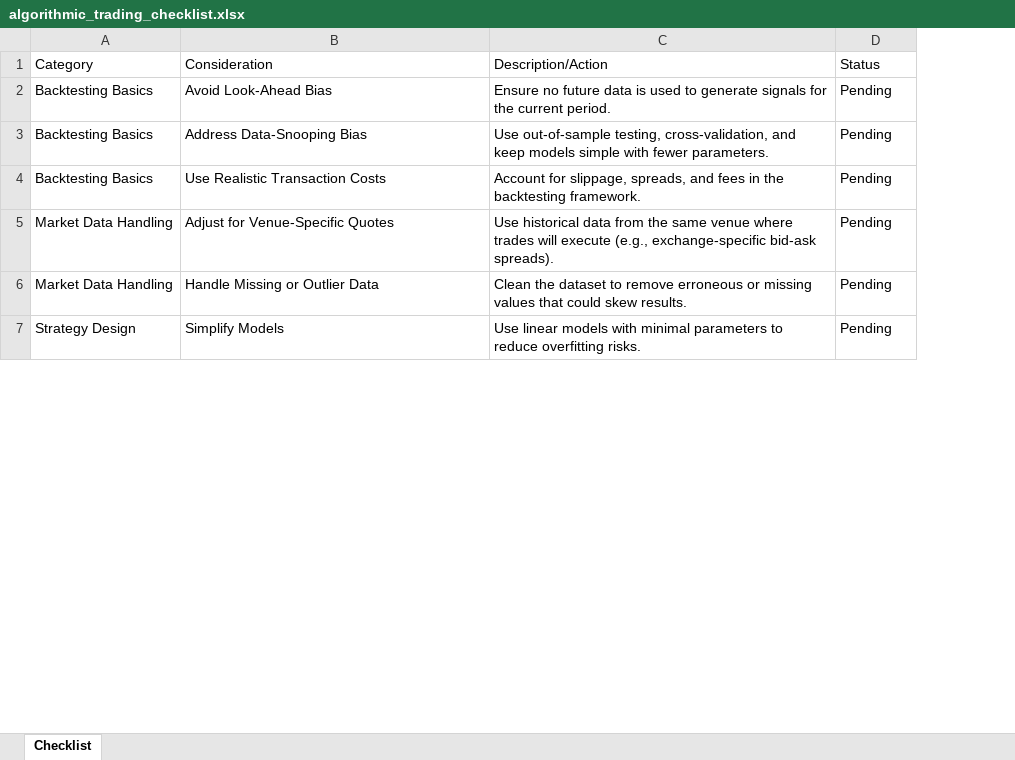
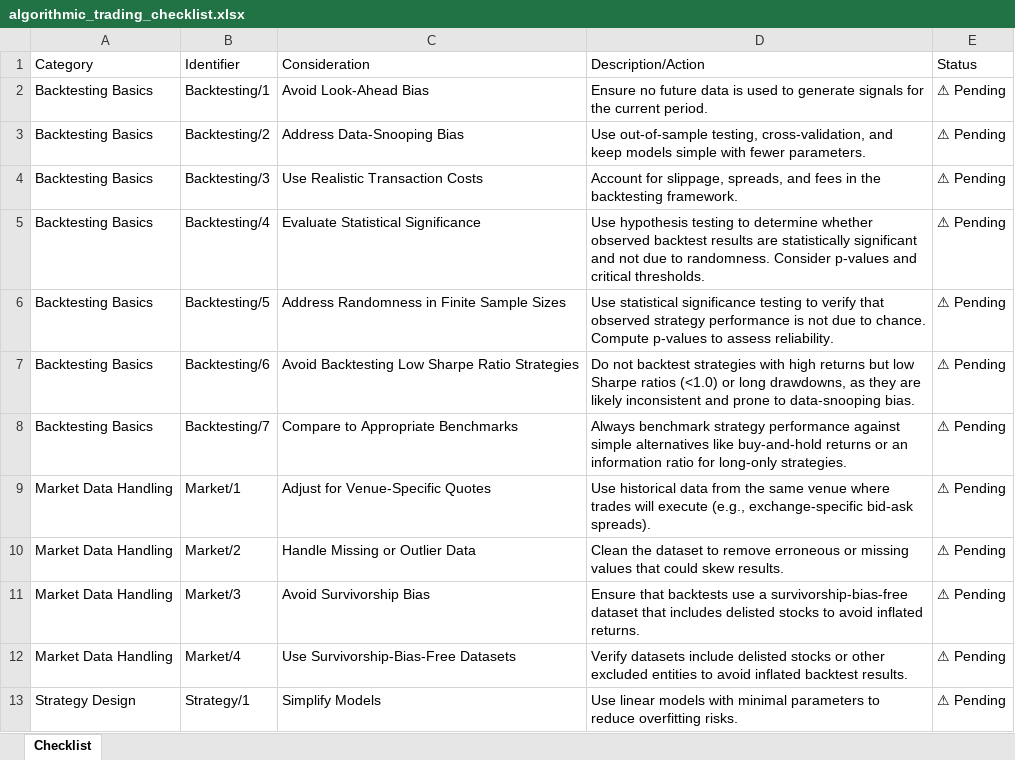
Before and after one commit to qanbarzadeh/Level2VBackTest, an Excel workbook: docs/checklists/docs/checklists/algorithmic_trading_checklist.xlsx, sheet Checklist, drawn as a sheet; only a part is shown; values as stored, in another font and other column widths than the file's, no cell formats; addresses are those after the commit; the diff covers the shown part only; the diff names each change by its address in the sheet, - before the commit and + after, or states it on an @@ line.

Commit message:
updatd checklist: Strategy/5

```diff
--- a/docs/checklists/docs/checklists/algorithmic_trading_checklist.xlsx (sheet Checklist)
+++ b/docs/checklists/docs/checklists/algorithmic_trading_checklist.xlsx (sheet Checklist)
+column B (Identifier), rows 2-4: Backtesting/1 | Backtesting/2 | Backtesting/3; rows 9-10: Market/1 | Market/2; row 13: Strategy/1
-E2:E4 (Status): Pending
+E2:E4 (Status): ⚠ Pending
+row 5: Backtesting Basics | Backtesting/4 | Evaluate Statistical Significance | Use hypothesis testing to determine whether observed backtest results are statistically significant and not due to randomness. Consider p-values and critical thresholds. | ⚠ Pending
+row 6: Backtesting Basics | Backtesting/5 | Address Randomness in Finite Sample Sizes | Use statistical significance testing to verify that observed strategy performance is not due to chance. Compute p-values to assess reliability. | ⚠ Pending
+row 7: Backtesting Basics | Backtesting/6 | Avoid Backtesting Low Sharpe Ratio Strategies | Do not backtest strategies with high returns but low Sharpe ratios (<1.0) or long drawdowns, as they are likely inconsistent and prone to data-snooping bias. | ⚠ Pending
+row 8: Backtesting Basics | Backtesting/7 | Compare to Appropriate Benchmarks | Always benchmark strategy performance against simple alternatives like buy-and-hold returns or an information ratio for long-only strategies. | ⚠ Pending
-E9:E10 (Status): Pending
+E9:E10 (Status): ⚠ Pending
+row 11: Market Data Handling | Market/3 | Avoid Survivorship Bias | Ensure that backtests use a survivorship-bias-free dataset that includes delisted stocks to avoid inflated returns. | ⚠ Pending
+row 12: Market Data Handling | Market/4 | Use Survivorship-Bias-Free Datasets | Verify datasets include delisted stocks or other excluded entities to avoid inflated backtest results. | ⚠ Pending
-E13 (Status): Pending
+E13 (Status): ⚠ Pending
```
Also changed, not shown: 8 added rows and 4 edited cells elsewhere in this sheet, cell formats, 1 other file.
